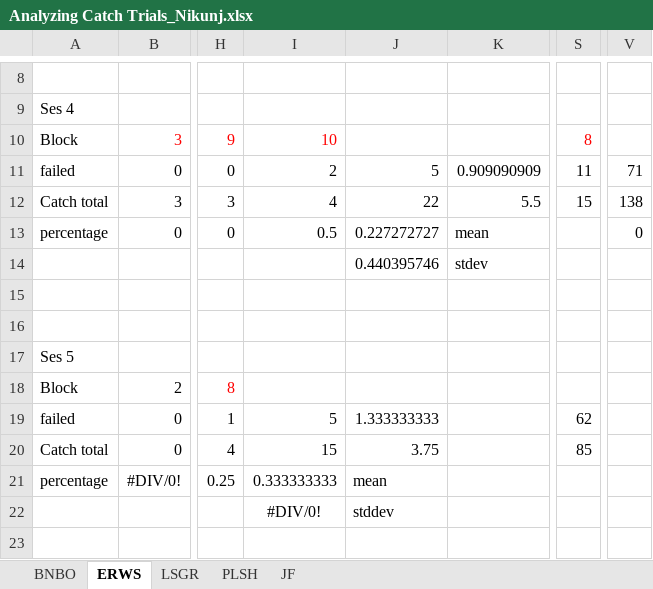
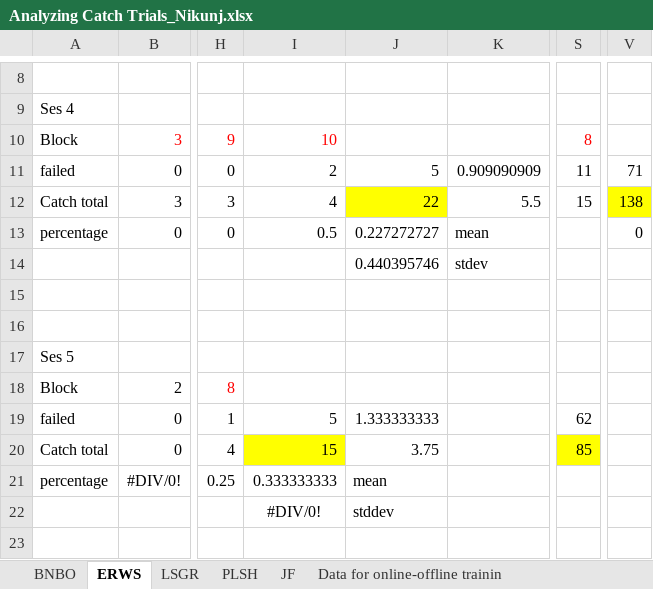
Before and after one commit to nabhagat/R_analysis, an Excel workbook: Analyzing Catch Trials_Nikunj.xlsx, sheet ERWS, drawn as a sheet; only a part is shown, gaps mark what is left out; values as stored, in another font and other column widths than the file's, no borders; the diff names each change by its address in the sheet, - before the commit and + after, or states it on an @@ line.

```diff
--- a/Analyzing Catch Trials_Nikunj.xlsx (sheet ERWS)
+++ b/Analyzing Catch Trials_Nikunj.xlsx (sheet ERWS)
+sheet tab: Data for online-offline trainin
-J12 fill: none
+J12 fill: #FFFF00
-V12 fill: none
+V12 fill: #FFFF00
-I20 fill: none
+I20 fill: #FFFF00
-S20 fill: none
+S20 fill: #FFFF00
```
Also changed, not shown: sheet PLSH, sheet BNBO, sheet LSGR, 3 other files.
